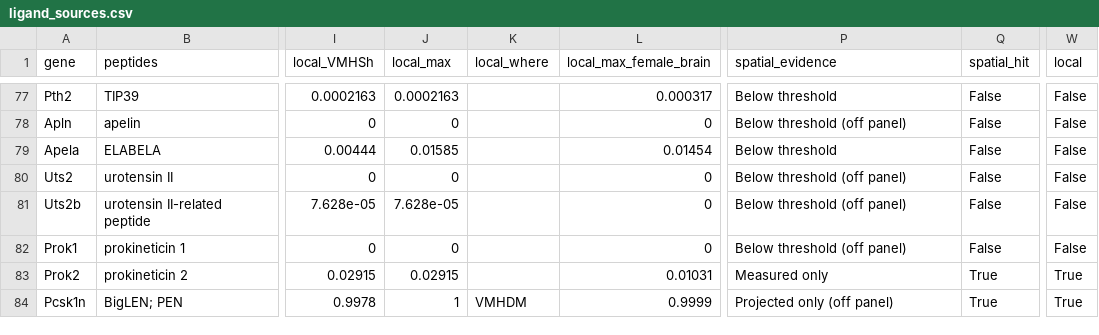
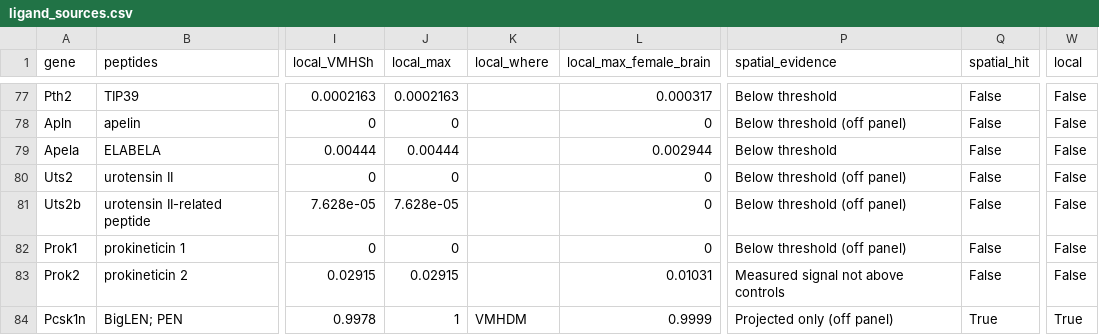
Before and after one commit to CharlesXu-Jingyue/VMH_NP, a CSV file: results/tables/ligand_sources.csv, drawn as a sheet; only a part is shown, gaps mark what is left out; the diff covers the shown part only; the diff names each change by its address in the sheet, - before the commit and + after, or states it on an @@ line.

```diff
--- a/results/tables/ligand_sources.csv
+++ b/results/tables/ligand_sources.csv
-J79 (local_max): 0.01585
+J79 (local_max): 0.00444
-L79 (local_max_female_brain): 0.01454
+L79 (local_max_female_brain): 0.002944
-P83 (spatial_evidence): Measured only
+P83 (spatial_evidence): Measured signal not above controls
-Q83 (spatial_hit): True
+Q83 (spatial_hit): False
-W83 (local): True
+W83 (local): False
```
Also changed, not shown: 106 edited cells elsewhere in this file, results/tables/receptor_ligand_concordance.csv, 19 other files.
